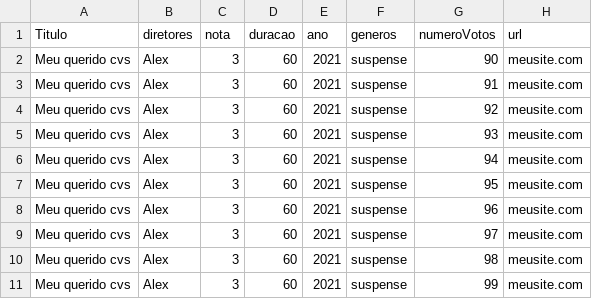
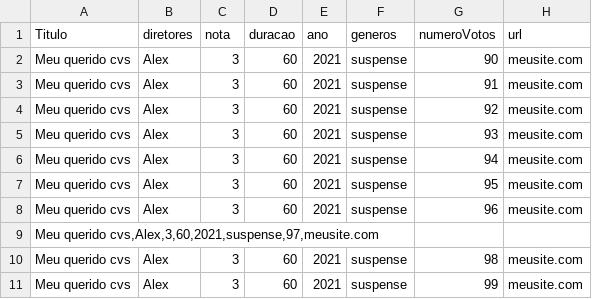
Before and after one commit to AlexMotaOliveira/java-06-2023, a CSV file: resources/Lista de Filmes.csv, drawn as a sheet; removed rows and columns are numbered as before the commit, all else as after; the diff names each change by its address in the sheet, - before the commit and + after, or states it on an @@ line.

Commit message:
finalizando o projeto de filmes

```diff
--- a/resources/Lista de Filmes.csv
+++ b/resources/Lista de Filmes.csv
-row 9: Meu querido cvs | Alex | 3 | 60 | 2021 | suspense | 97 | meusite.com
+row 9: Meu querido cvs,Alex,3,60,2021,suspense,97,meusite.com
```
Also changed, not shown: 1 other file.
